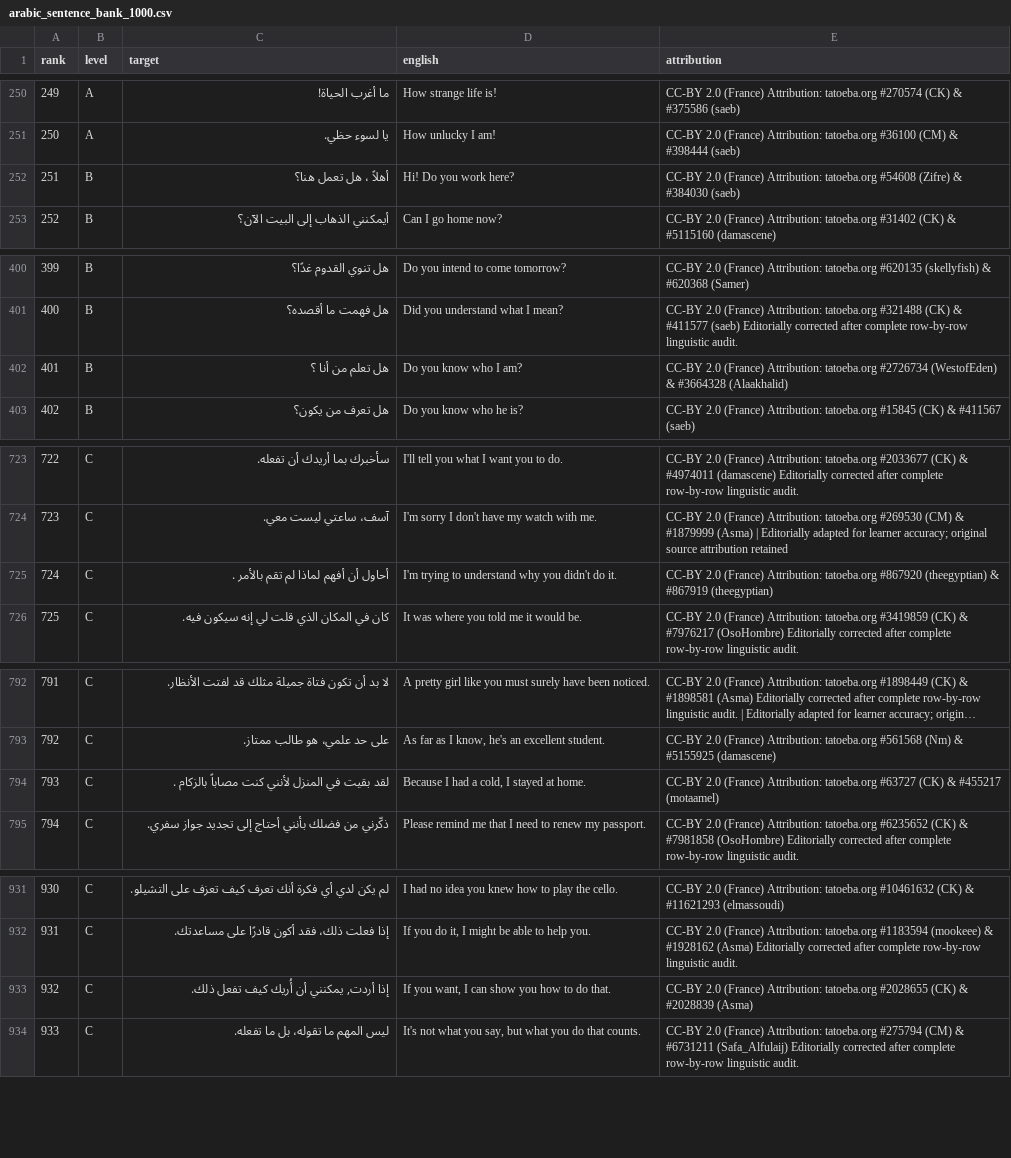
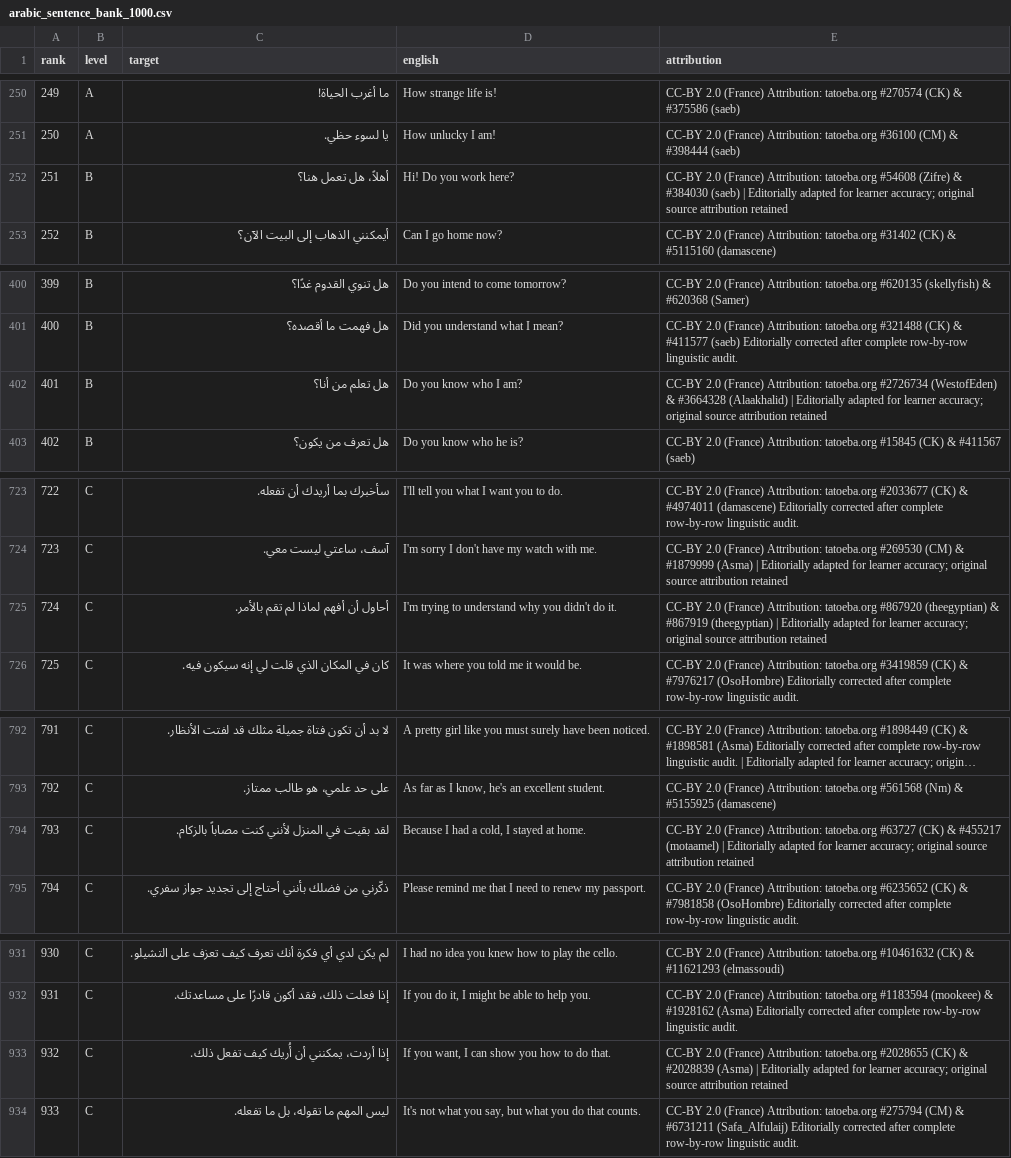
Before and after one commit to ualispublishing/learning, a CSV file: completed/languages/workbooks/v1.0/arabic/arabic_sentence_bank_1000.csv, drawn as a sheet; only a part is shown, gaps mark what is left out; long unchanged cells end in ….

```diff
--- a/completed/languages/workbooks/v1.0/arabic/arabic_sentence_bank_1000.csv
+++ b/completed/languages/workbooks/v1.0/arabic/arabic_sentence_bank_1000.csv
@@ -251,3 +251,3 @@
 250,A,يا لسوء حظي.,How unlucky I am!,CC-BY 2.0 (France) Attribution: tatoeba.org #36100 (CM) & #398444 (saeb)
-251,B,أهلاً ، هل تعمل هنا؟,Hi! Do you work here?,CC-BY 2.0 (France) Attribution: tatoeba.org #54608 (Zifre) & #384030 (saeb)
+251,B,أهلاً، هل تعمل هنا؟,Hi! Do you work here?,CC-BY 2.0 (France) Attribution: tatoeba.org #54608 (Zifre) & #384030 (saeb) | Editorially adapted for learner accuracy; original source attribution retained
 252,B,أيمكنني الذهاب إلى البيت الآن؟,Can I go home now?,CC-BY 2.0 (France) Attribution: tatoeba.org #31402 (CK) & #5115160 (damascene)
@@ -401,3 +401,3 @@
 400,B,هل فهمت ما أقصده؟,Did you understand what I mean?,CC-BY 2.0 (France) Attribution: tatoeba.org #321488 (CK) & #411577 (saeb) Editorially corrected after complete row-by-row linguistic audit.
-401,B,هل تعلم من أنا ؟,Do you know who I am?,CC-BY 2.0 (France) Attribution: tatoeba.org #2726734 (WestofEden) & #3664328 (Alaakhalid)
+401,B,هل تعلم من أنا؟,Do you know who I am?,CC-BY 2.0 (France) Attribution: tatoeba.org #2726734 (WestofEden) & #3664328 (Alaakhalid) | Editorially adapted for learner accuracy; original source attribution retained
 402,B,هل تعرف من يكون؟,Do you know who he is?,CC-BY 2.0 (France) Attribution: tatoeba.org #15845 (CK) & #411567 (saeb)
@@ -724,3 +724,3 @@
 723,C,آسف، ساعتي ليست معي.,I'm sorry I don't have my watch with me.,CC-BY 2.0 (France) Attribution: tatoeba.org #269530 (CM) & #1879999 (Asma) | Editorially adapted for learner accuracy; original source attribution retained
-724,C,أحاول أن أفهم لماذا لم تقم بالأمر .,I'm trying to understand why you didn't do it.,CC-BY 2.0 (France) Attribution: tatoeba.org #867920 (theegyptian) & #867919 (theegyptian)
+724,C,أحاول أن أفهم لماذا لم تقم بالأمر.,I'm trying to understand why you didn't do it.,CC-BY 2.0 (France) Attribution: tatoeba.org #867920 (theegyptian) & #867919 (theegyptian) | Editorially adapted for learner accuracy; original source attribution retained
 725,C,كان في المكان الذي قلت لي إنه سيكون فيه.,It was where you told me it would be.,CC-BY 2.0 (France) Attribution: tatoeba.org #3419859 (CK) & #7976217 (OsoHombre) Editorially corrected after complete row-by-row linguistic audit.
@@ -793,3 +793,3 @@
 792,C,على حد علمي، هو طالب ممتاز.,"As far as I know, he's an excellent student.",CC-BY 2.0 (France) Attribution: tatoeba.org #561568 (Nm) & #5155925 (damascene)
-793,C,لقد بقيت في المنزل لأنني كنت مصاباً بالزكام .,"Because I had a cold, I stayed at home.",CC-BY 2.0 (France) Attribution: tatoeba.org #63727 (CK) & #455217 (motaamel)
+793,C,لقد بقيت في المنزل لأنني كنت مصاباً بالزكام.,"Because I had a cold, I stayed at home.",CC-BY 2.0 (France) Attribution: tatoeba.org #63727 (CK) & #455217 (motaamel) | Editorially adapted for learner accuracy; original source attribution retained
 794,C,ذكّرني من فضلك بأنني أحتاج إلى تجديد جواز سفري.,Please remind me that I need to renew my passport.,CC-BY 2.0 (France) Attribution: tatoeba.org #6235652 (CK) & #7981858 (OsoHombre) Editorially corrected after complete row-by-row linguistic audit.
@@ -932,3 +932,3 @@
 931,C,إذا فعلت ذلك، فقد أكون قادرًا على مساعدتك.,"If you do it, I might be able to help you.",CC-BY 2.0 (France) Attribution: tatoeba.org #1183594 (mookeee) & #1928162 (Asma) Editorially corrected after complete row-by-row linguistic audit.
-932,C,"إذا أردت, يمكنني أن أُريك كيف تفعل ذلك.","If you want, I can show you how to do that.",CC-BY 2.0 (France) Attribution: tatoeba.org #2028655 (CK) & #2028839 (Asma)
+932,C,إذا أردت، يمكنني أن أُريك كيف تفعل ذلك.,"If you want, I can show you how to do that.",CC-BY 2.0 (France) Attribution: tatoeba.org #2028655 (CK) & #2028839 (Asma) | Editorially adapted for learner accuracy; original source attribution retained
 933,C,ليس المهم ما تقوله، بل ما تفعله.,"It's not what you say, but what you do that counts.",CC-BY 2.0 (France) Attribution: tatoeba.org #275794 (CM) & #6731211 (Safa_Alfulaij) Editorially corrected after complete row-by-row linguistic audit.
```
Also changed, not shown: 52 other files.
